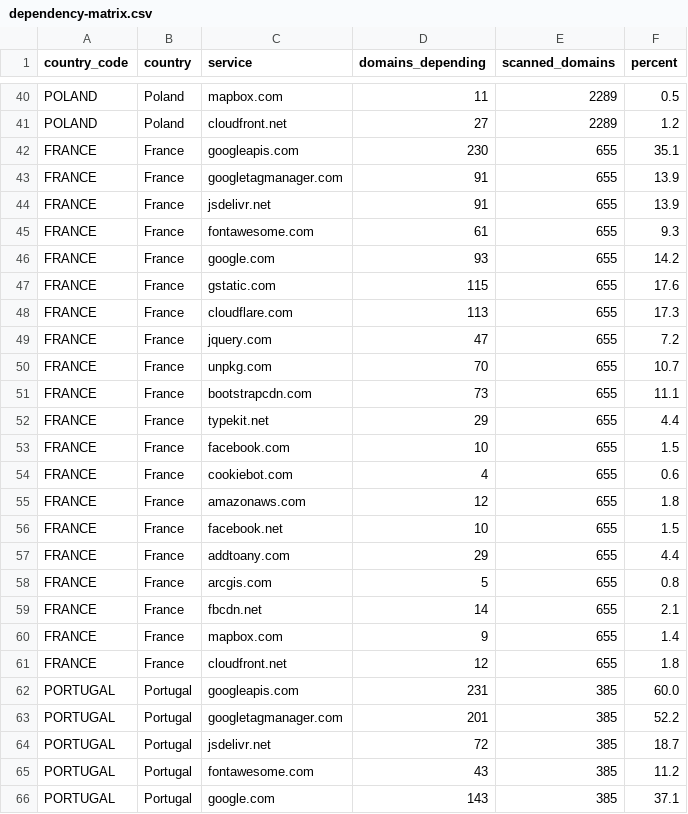
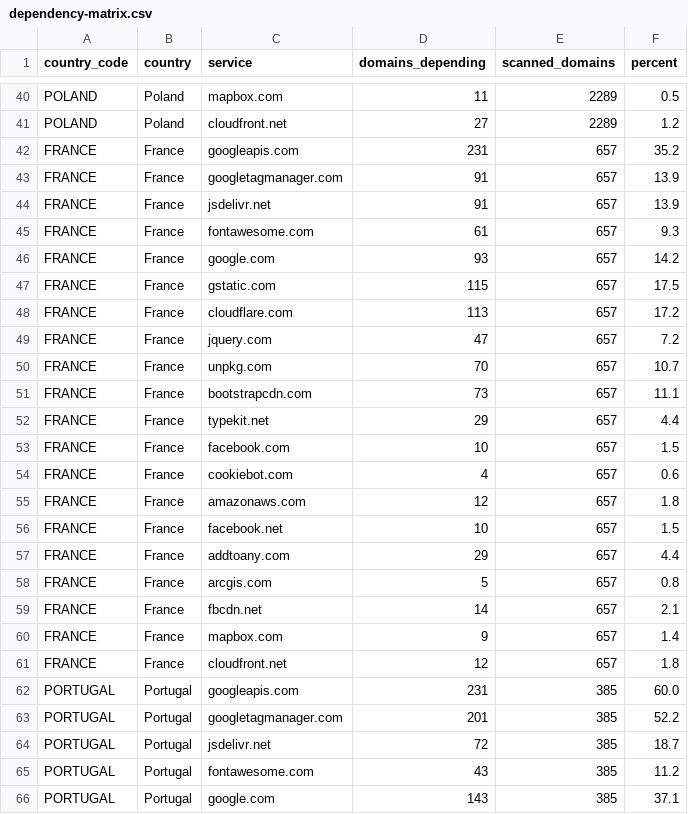
Before and after one commit to mgifford/eu-plus-government-scans, a CSV file: docs/data/dependency-matrix.csv, drawn as a sheet; only a part is shown, gaps mark what is left out.

```diff
--- a/docs/data/dependency-matrix.csv
+++ b/docs/data/dependency-matrix.csv
@@ -41,22 +41,22 @@ POLAND,Poland,mapbox.com,11,2289,0.5
 POLAND,Poland,cloudfront.net,27,2289,1.2
-FRANCE,France,googleapis.com,230,655,35.1
-FRANCE,France,googletagmanager.com,91,655,13.9
-FRANCE,France,jsdelivr.net,91,655,13.9
-FRANCE,France,fontawesome.com,61,655,9.3
-FRANCE,France,google.com,93,655,14.2
-FRANCE,France,gstatic.com,115,655,17.6
-FRANCE,France,cloudflare.com,113,655,17.3
-FRANCE,France,jquery.com,47,655,7.2
-FRANCE,France,unpkg.com,70,655,10.7
-FRANCE,France,bootstrapcdn.com,73,655,11.1
-FRANCE,France,typekit.net,29,655,4.4
-FRANCE,France,facebook.com,10,655,1.5
-FRANCE,France,cookiebot.com,4,655,0.6
-FRANCE,France,amazonaws.com,12,655,1.8
-FRANCE,France,facebook.net,10,655,1.5
-FRANCE,France,addtoany.com,29,655,4.4
-FRANCE,France,arcgis.com,5,655,0.8
-FRANCE,France,fbcdn.net,14,655,2.1
-FRANCE,France,mapbox.com,9,655,1.4
-FRANCE,France,cloudfront.net,12,655,1.8
+FRANCE,France,googleapis.com,231,657,35.2
+FRANCE,France,googletagmanager.com,91,657,13.9
+FRANCE,France,jsdelivr.net,91,657,13.9
+FRANCE,France,fontawesome.com,61,657,9.3
+FRANCE,France,google.com,93,657,14.2
+FRANCE,France,gstatic.com,115,657,17.5
+FRANCE,France,cloudflare.com,113,657,17.2
+FRANCE,France,jquery.com,47,657,7.2
+FRANCE,France,unpkg.com,70,657,10.7
+FRANCE,France,bootstrapcdn.com,73,657,11.1
+FRANCE,France,typekit.net,29,657,4.4
+FRANCE,France,facebook.com,10,657,1.5
+FRANCE,France,cookiebot.com,4,657,0.6
+FRANCE,France,amazonaws.com,12,657,1.8
+FRANCE,France,facebook.net,10,657,1.5
+FRANCE,France,addtoany.com,29,657,4.4
+FRANCE,France,arcgis.com,5,657,0.8
+FRANCE,France,fbcdn.net,14,657,2.1
+FRANCE,France,mapbox.com,9,657,1.4
+FRANCE,France,cloudfront.net,12,657,1.8
 PORTUGAL,Portugal,googleapis.com,231,385,60.0
```
Also changed, not shown: 18 other files.
